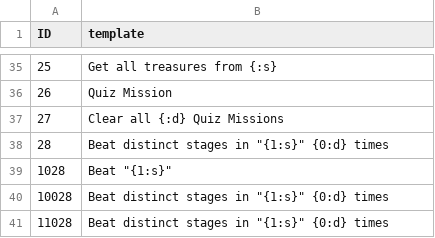
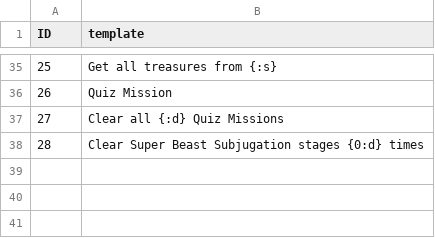
Before and after one commit to hoopandango/BC_Extractor, a TSV file: extras/Missions.tsv, drawn as a sheet; only a part is shown, gaps mark what is left out.

Commit message:
fixed new mission category. made extractor replace `1 times` with `1 time` as a blanket check.

```diff
--- a/extras/Missions.tsv
+++ b/extras/Missions.tsv
@@ -37,5 +37,2 @@ ID	template
 27	Clear all {:d} Quiz Missions
-28	Beat distinct stages in "{1:s}" {0:d} times
-1028	Beat "{1:s}"
-10028	Beat distinct stages in "{1:s}" {0:d} times
-11028	Beat distinct stages in "{1:s}" {0:d} times
+28	Clear Super Beast Subjugation stages {0:d} times
```
Also changed, not shown: reusables/missions.tsv, 1 other file.
